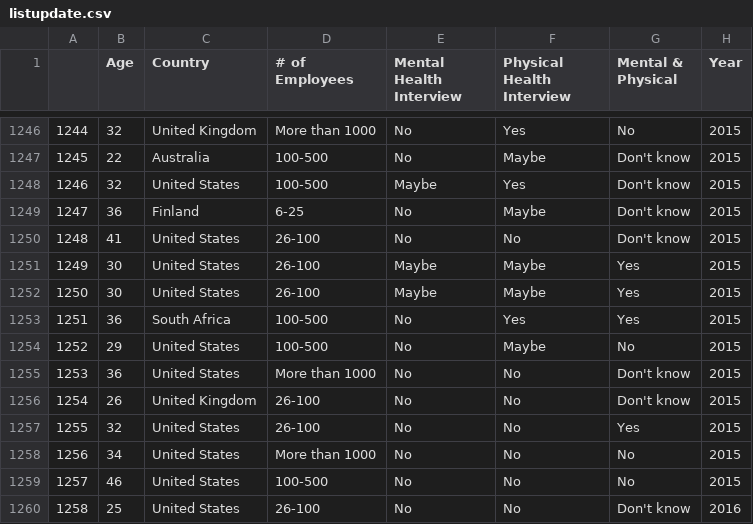
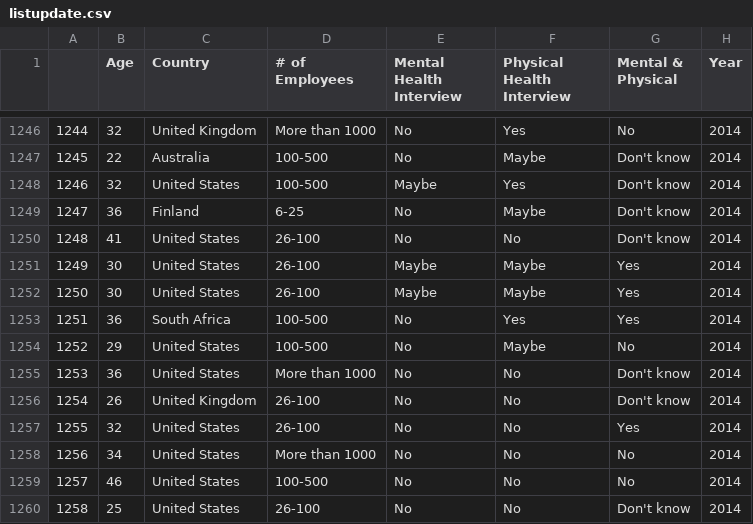
Before and after one commit to stephanieesamperio/Project3, a CSV file: listupdate.csv, drawn as a sheet; only a part is shown, gaps mark what is left out; the diff covers the shown part only.

```diff
--- a/listupdate.csv
+++ b/listupdate.csv
@@ -1246,15 +1246,15 @@
-1244,32,United Kingdom,More than 1000,No,Yes,No,2015
-1245,22,Australia,100-500,No,Maybe,Don't know,2015
-1246,32,United States,100-500,Maybe,Yes,Don't know,2015
-1247,36,Finland,6-25,No,Maybe,Don't know,2015
-1248,41,United States,26-100,No,No,Don't know,2015
-1249,30,United States,26-100,Maybe,Maybe,Yes,2015
-1250,30,United States,26-100,Maybe,Maybe,Yes,2015
-1251,36,South Africa,100-500,No,Yes,Yes,2015
-1252,29,United States,100-500,No,Maybe,No,2015
-1253,36,United States,More than 1000,No,No,Don't know,2015
-1254,26,United Kingdom,26-100,No,No,Don't know,2015
-1255,32,United States,26-100,No,No,Yes,2015
-1256,34,United States,More than 1000,No,No,No,2015
-1257,46,United States,100-500,No,No,No,2015
-1258,25,United States,26-100,No,No,Don't know,2016
+1244,32,United Kingdom,More than 1000,No,Yes,No,2014
+1245,22,Australia,100-500,No,Maybe,Don't know,2014
+1246,32,United States,100-500,Maybe,Yes,Don't know,2014
+1247,36,Finland,6-25,No,Maybe,Don't know,2014
+1248,41,United States,26-100,No,No,Don't know,2014
+1249,30,United States,26-100,Maybe,Maybe,Yes,2014
+1250,30,United States,26-100,Maybe,Maybe,Yes,2014
+1251,36,South Africa,100-500,No,Yes,Yes,2014
+1252,29,United States,100-500,No,Maybe,No,2014
+1253,36,United States,More than 1000,No,No,Don't know,2014
+1254,26,United Kingdom,26-100,No,No,Don't know,2014
+1255,32,United States,26-100,No,No,Yes,2014
+1256,34,United States,More than 1000,No,No,No,2014
+1257,46,United States,100-500,No,No,No,2014
+1258,25,United States,26-100,No,No,Don't know,2014
```
Also changed, not shown: 54 edited cells elsewhere in this file, 2 other files.
